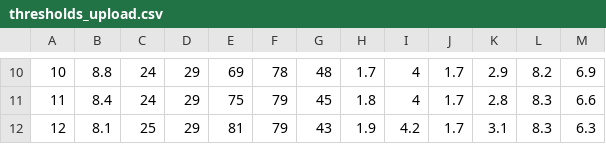
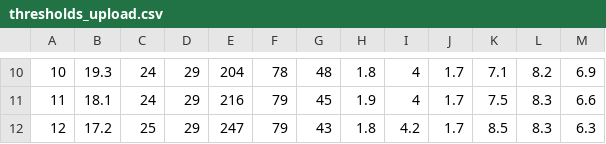
Before and after one commit to ioanajivet/LTServer, a CSV file: thresholds_upload.csv, drawn as a sheet; only a part is shown, gaps mark what is left out; the diff covers the shown part only.

```diff
--- a/thresholds_upload.csv
+++ b/thresholds_upload.csv
@@ -10,3 +10,3 @@
-10,8.8,24,29,69,78,48,1.7,4,1.7,2.9,8.2,6.9
-11,8.4,24,29,75,79,45,1.8,4,1.7,2.8,8.3,6.6
-12,8.1,25,29,81,79,43,1.9,4.2,1.7,3.1,8.3,6.3
+10,19.3,24,29,204,78,48,1.8,4,1.7,7.1,8.2,6.9
+11,18.1,24,29,216,79,45,1.9,4,1.7,7.5,8.3,6.6
+12,17.2,25,29,247,79,43,1.8,4.2,1.7,8.5,8.3,6.3
```
Also changed, not shown: 31 edited cells elsewhere in this file.
